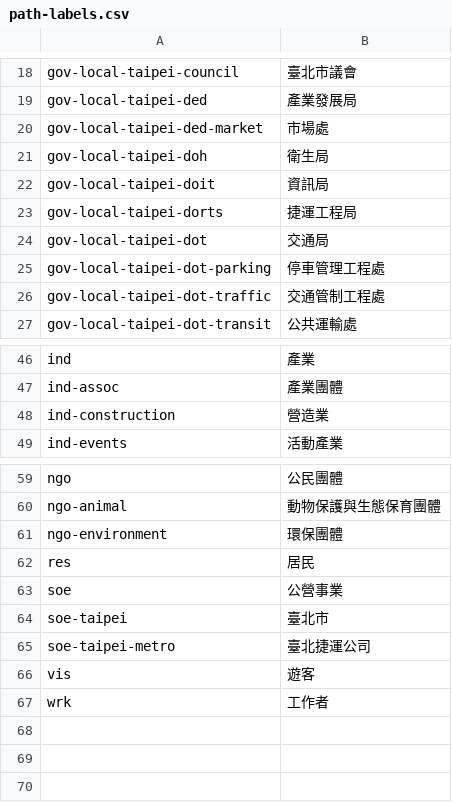
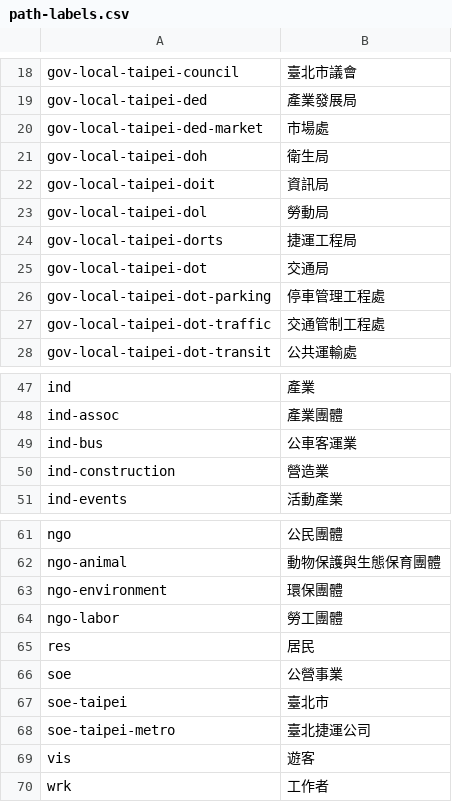
Before and after one commit to ETBlue/pumadebugthon, a CSV file: analysis/data/path-labels.csv, drawn as a sheet; only a part is shown, gaps mark what is left out; the diff names each change by its address in the sheet, - before the commit and + after, or states it on an @@ line.

```diff
--- a/analysis/data/path-labels.csv
+++ b/analysis/data/path-labels.csv
+row 23: gov-local-taipei-dol | 勞動局
+row 49: ind-bus | 公車客運業
+row 64: ngo-labor | 勞工團體
```
Also changed, not shown: analysis/data/issues.csv, analysis/data/open-data.csv, 11 other files.
